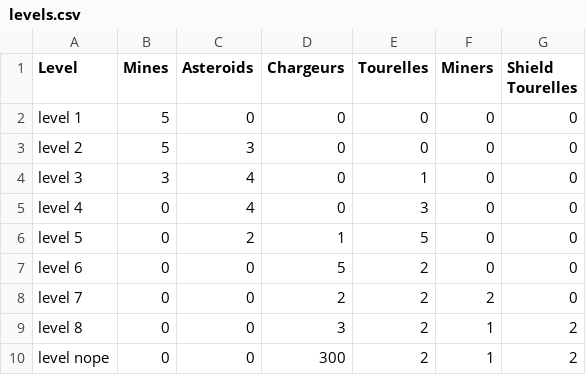
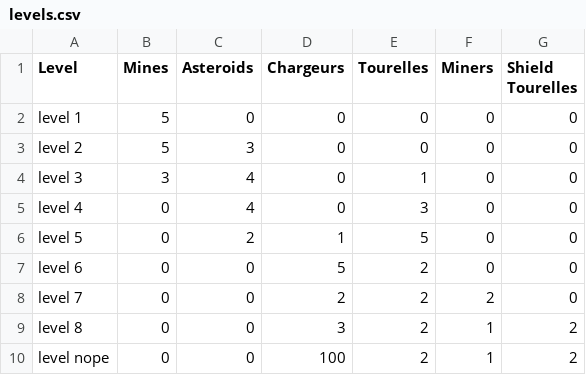
Before and after one commit to tysufa/omega_race, a CSV file: levels.csv, drawn as a sheet.

```diff
--- a/levels.csv
+++ b/levels.csv
@@ -9,2 +9,2 @@ level 7,   0,     0,         2,          2,        2,      0
 level 8,   0,     0,         3,          2,        1,      2
-level nope,   0,     0,         300,          2,        1,      2
+level nope,   0,     0,         100,          2,        1,      2
```
Also changed, not shown: 6 other files.
